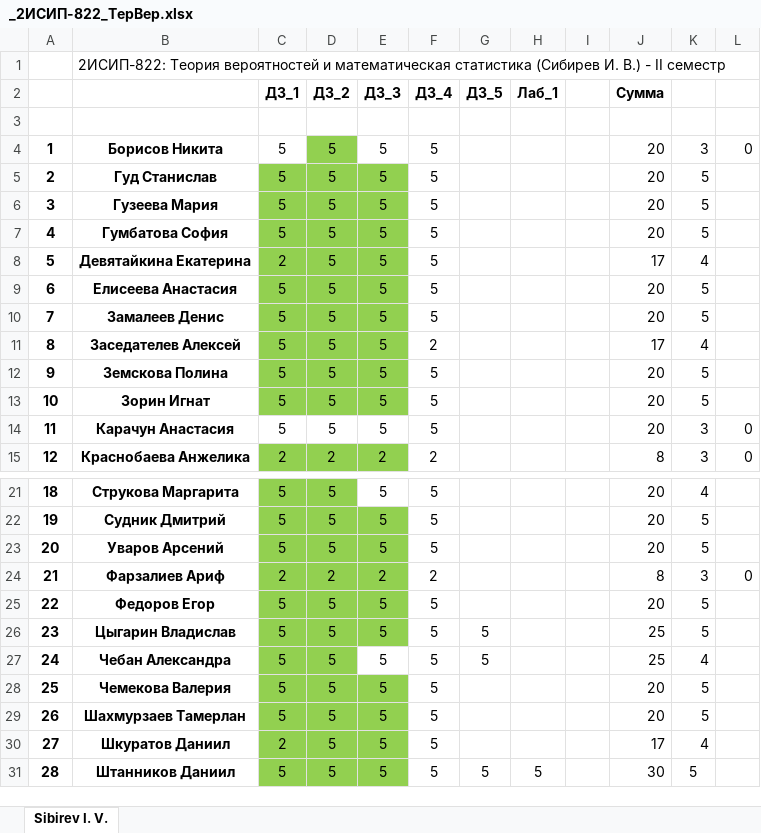
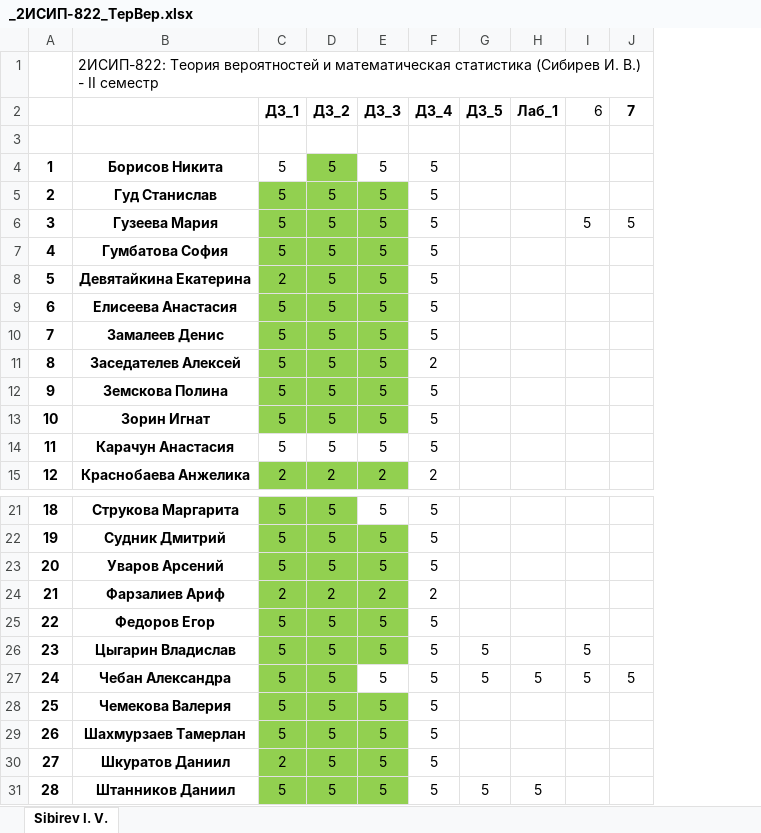
Before and after one commit to IvanSibirevV2/KipFin_Lab_2023-24_Git0, an Excel workbook: _2ИСИП-822_ТерВер.xlsx, sheet Sibirev I. V., drawn as a sheet; only a part is shown, gaps mark what is left out; values as stored, in another font and other column widths than the file's, no borders; conditional formats not drawn; removed rows and columns are numbered as before the commit, all else as after; the diff names each change by its address in the sheet, - before the commit and + after, or states it on an @@ line.

```diff
--- a/_2ИСИП-822_ТерВер.xlsx (sheet Sibirev I. V.)
+++ b/_2ИСИП-822_ТерВер.xlsx (sheet Sibirev I. V.)
-column I, empty
-column J (Сумма), rows 4-15: 20 | 20 | 20 | 20 | 17 | 20 | 20 | 17 | 20 | 20 | 20 | 8; rows 21-31: 20 | 20 | 20 | 8 | 20 | 25 | 25 | 20 | 20 | 17 | 30
-column K, rows 4-15: 3 | 5 | 5 | 5 | 4 | 5 | 5 | 4 | 5 | 5 | 3 | 3; rows 21-31: 4 | 5 | 5 | 3 | 5 | 5 | 4 | 5 | 5 | 4 | 5
-column L, rows 4-15: 0 |  |  |  |  |  |  |  |  |  | 0 | 0; row 24: 0
+column I (6), row 6: 5; rows 26-27: 5 | 5
+column J (7), row 6: 5; row 27: 5
-H27 (Лаб_1): (empty)
+H27 (Лаб_1): 5
```
Also changed, not shown: 17 other files.
